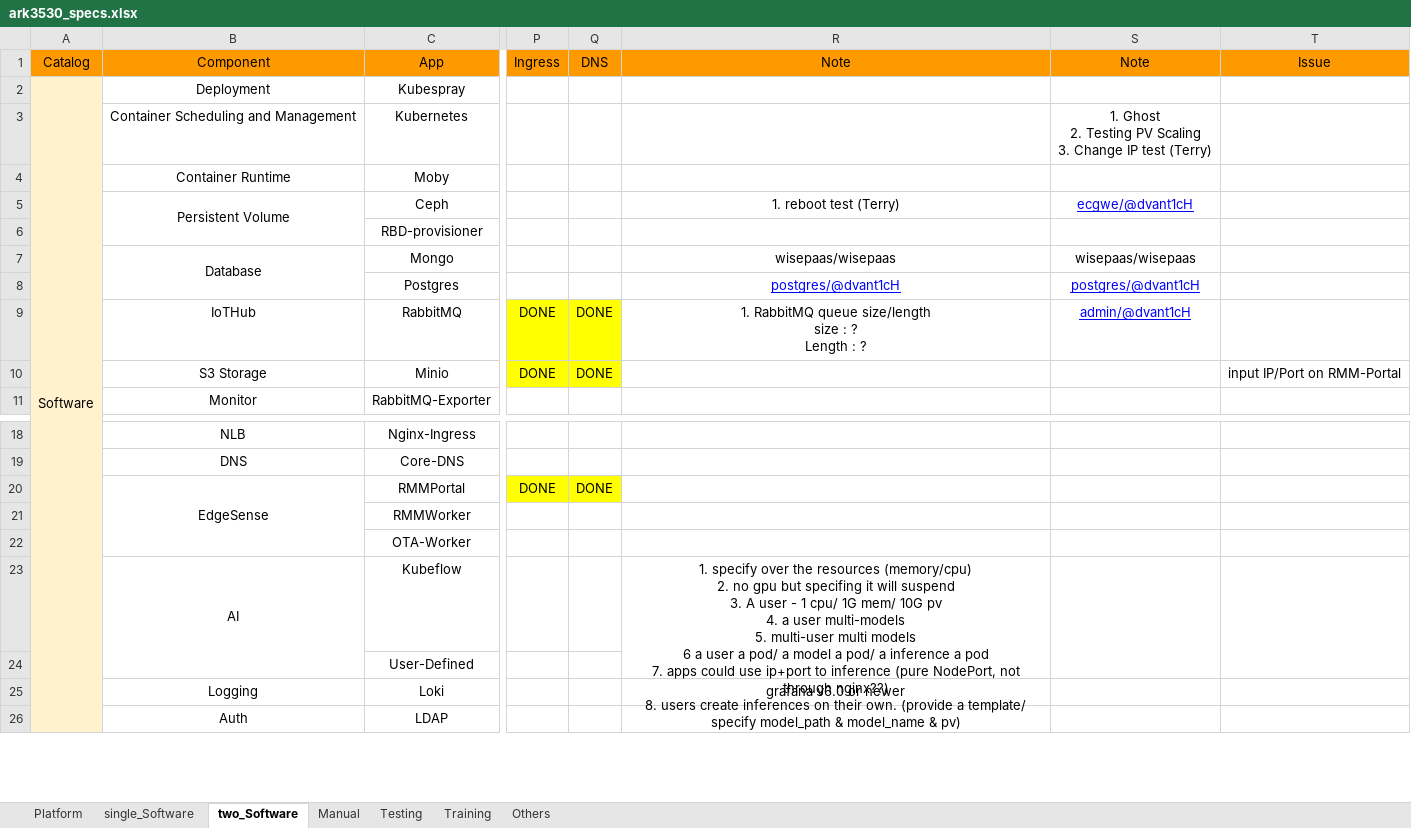
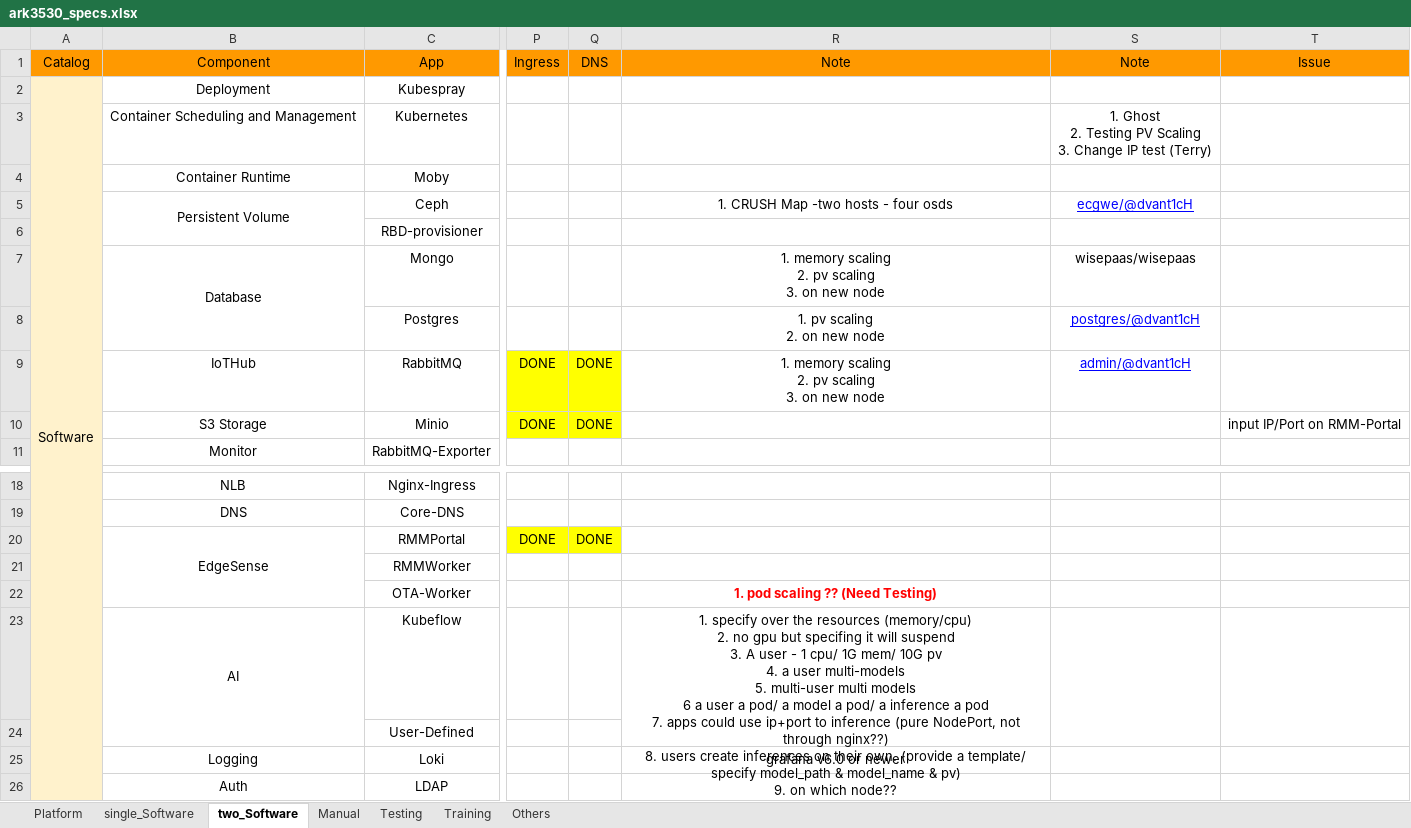
Before and after one commit to TsubasaEX/Tracks, an Excel workbook: spec/ark3530_specs.xlsx, sheet two_Software, drawn as a sheet; only a part is shown, gaps mark what is left out; values as stored, in another font and other column widths than the file's, no borders; ↵ is a line break in a cell; the diff names each change by its address in the sheet, - before the commit and + after, or states it on an @@ line.

```diff
--- a/spec/ark3530_specs.xlsx (sheet two_Software)
+++ b/spec/ark3530_specs.xlsx (sheet two_Software)
-R5 (Note): 1. reboot test (Terry)
+R5 (Note): 1. CRUSH Map -two hosts - four osds
-R7 (Note): wisepaas/wisepaas
+R7 (Note): 1. memory scaling ↵ 2. pv scaling ↵ 3. on new node
-R8 (Note): postgres/@dvant1cH
+R8 (Note): 1. pv scaling ↵ 2. on new node
@@ R8 underline: on → off, text colour: #0000FF → black @@
-R9 (Note): 1. RabbitMQ queue size/length ↵ size : ? ↵ Length : ?
+R9 (Note): 1. memory scaling ↵ 2. pv scaling ↵ 3. on new node
-R22 (Note): (empty)
+R22 (Note): 1. pod scaling ?? (Need Testing)
-R23 (Note): …& pv)
+R23 (Note): …& pv) ↵ 9. on which node??
```
Also changed, not shown: sheet single_Software, task/Tasks.xlsx, 1 other file.
